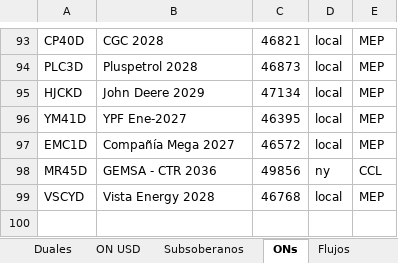
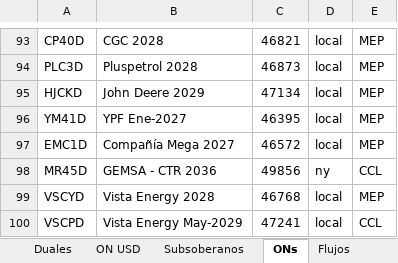
Before and after one commit to Ignacio-Talento/Monitor-SoberanosARG, an Excel workbook: Instrumentos.xlsx, sheet ONs, drawn as a sheet; only a part is shown, gaps mark what is left out; values as stored, in another font and other column widths than the file's, no borders; the diff names each change by its address in the sheet, - before the commit and + after, or states it on an @@ line.

```diff
--- a/Instrumentos.xlsx (sheet ONs)
+++ b/Instrumentos.xlsx (sheet ONs)
+row 100: VSCPD | Vista Energy May-2029 | 47241 | local | CCL
```
Also changed, not shown: historicos.xlsx.
